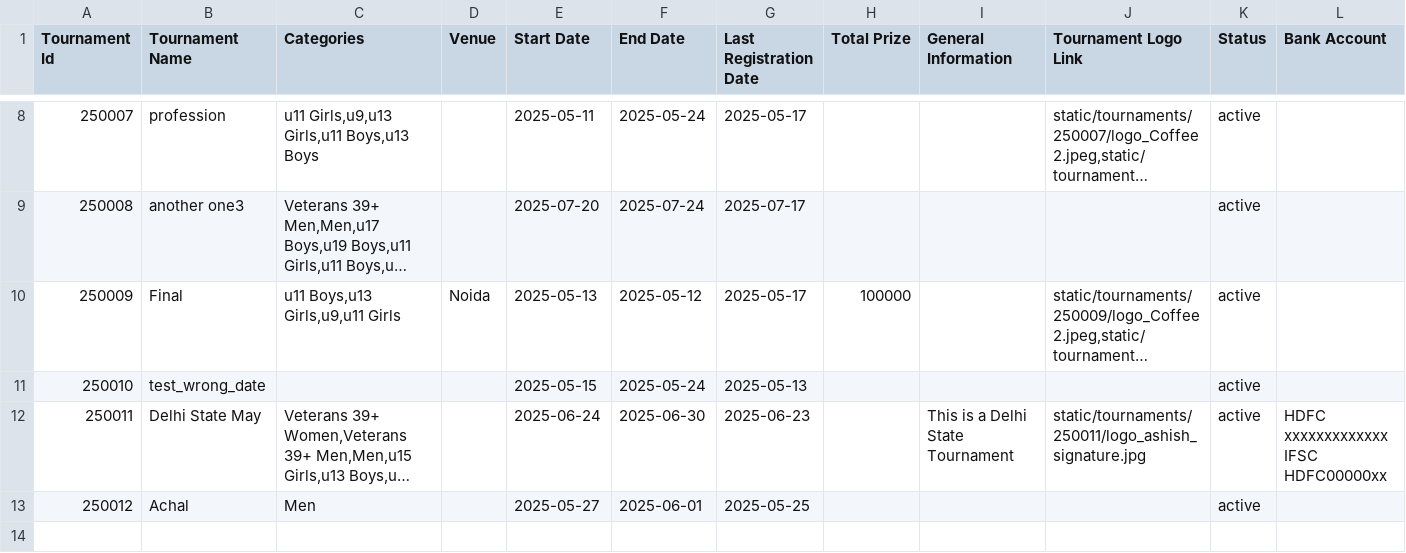
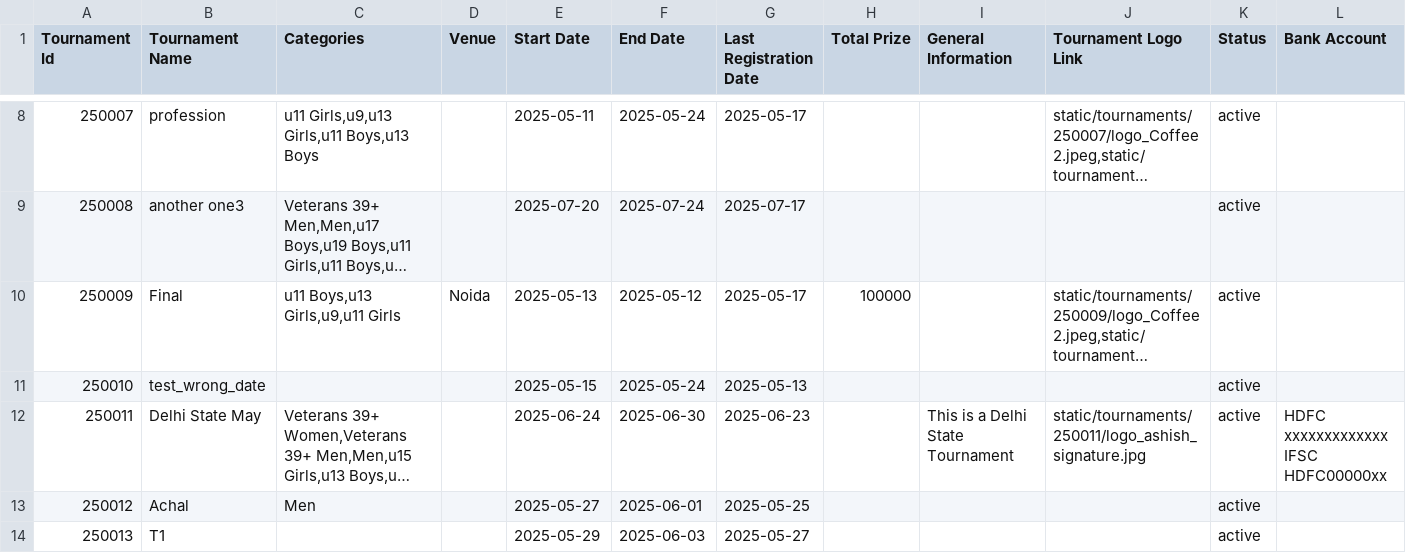
Before and after one commit to achalp1p1/tounamentapp, a CSV file: tournaments.csv, drawn as a sheet; only a part is shown, gaps mark what is left out; long unchanged cells end in …; rows hold the shown columns only; the diff names each change by its address in the sheet, - before the commit and + after, or states it on an @@ line.

```diff
--- a/tournaments.csv
+++ b/tournaments.csv
+row 14: 250013 | T1 |  |  | 2025-05-29 | 2025-06-03 | 2025-05-27 |  |  |  | active
```
Also changed, not shown: players_data.csv, 5 other files.
